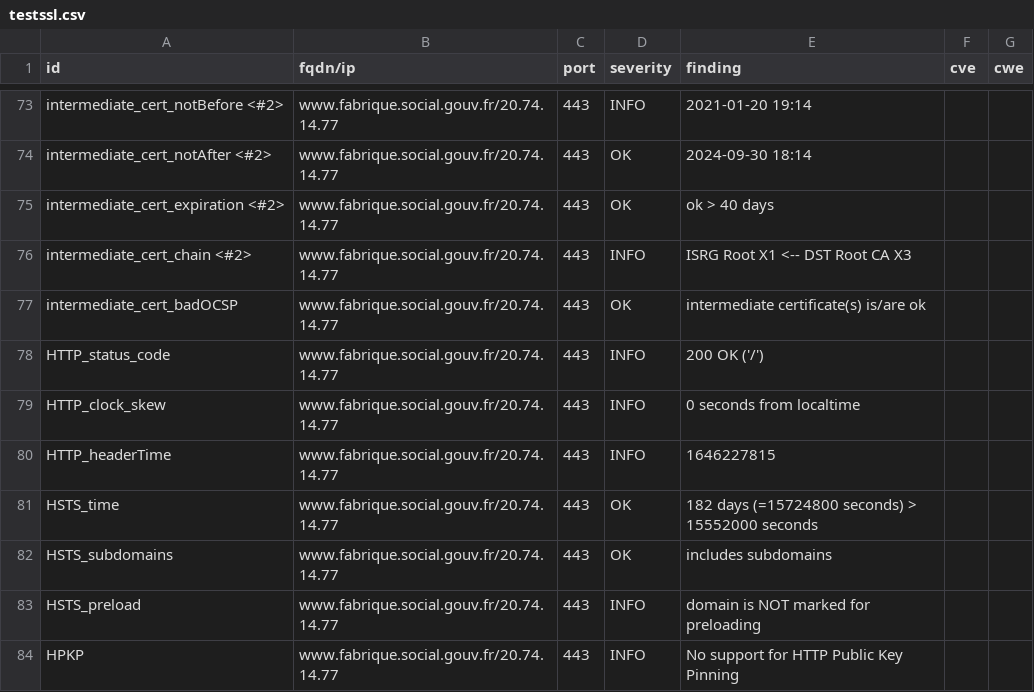
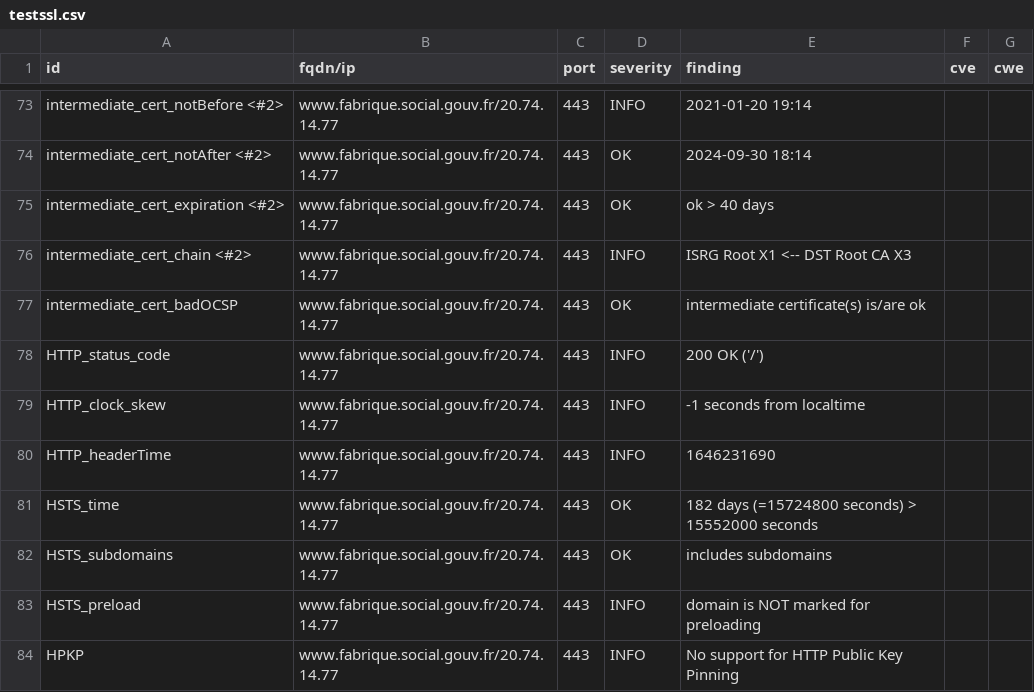
Before and after one commit to ClementNumericite/dashlord, a CSV file: results/aHR0cHM6Ly93d3cuZmFicmlxdWUuc29jaWFsLmdvdXYuZnI=/testssl.csv, drawn as a sheet; only a part is shown, gaps mark what is left out.

```diff
--- a/results/aHR0cHM6Ly93d3cuZmFicmlxdWUuc29jaWFsLmdvdXYuZnI=/testssl.csv
+++ b/results/aHR0cHM6Ly93d3cuZmFicmlxdWUuc29jaWFsLmdvdXYuZnI=/testssl.csv
@@ -78,4 +78,4 @@
 "HTTP_status_code","www.fabrique.social.gouv.fr/20.74.14.77","443","INFO","200 OK ('/')","",""
-"HTTP_clock_skew","www.fabrique.social.gouv.fr/20.74.14.77","443","INFO","0 seconds from localtime","",""
-"HTTP_headerTime","www.fabrique.social.gouv.fr/20.74.14.77","443","INFO","1646227815","",""
+"HTTP_clock_skew","www.fabrique.social.gouv.fr/20.74.14.77","443","INFO","-1 seconds from localtime","",""
+"HTTP_headerTime","www.fabrique.social.gouv.fr/20.74.14.77","443","INFO","1646231690","",""
 "HSTS_time","www.fabrique.social.gouv.fr/20.74.14.77","443","OK","182 days (=15724800 seconds) > 15552000 seconds","",""
```
Also changed, not shown: 14 other files.
